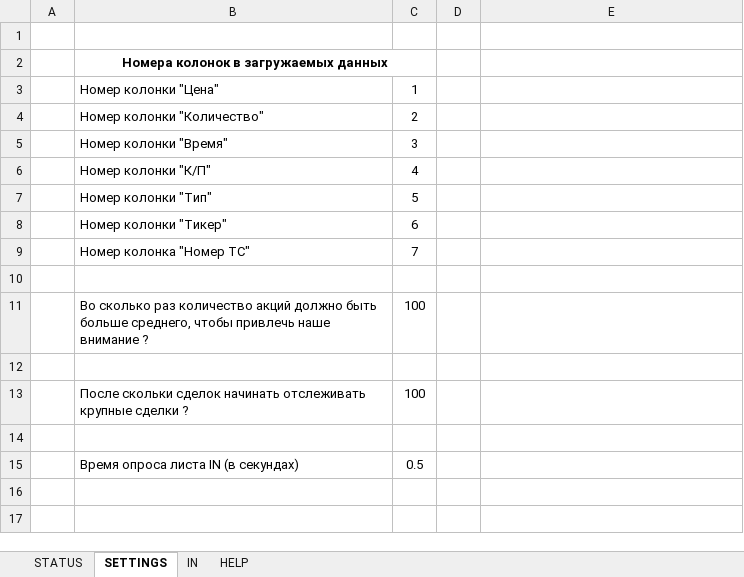
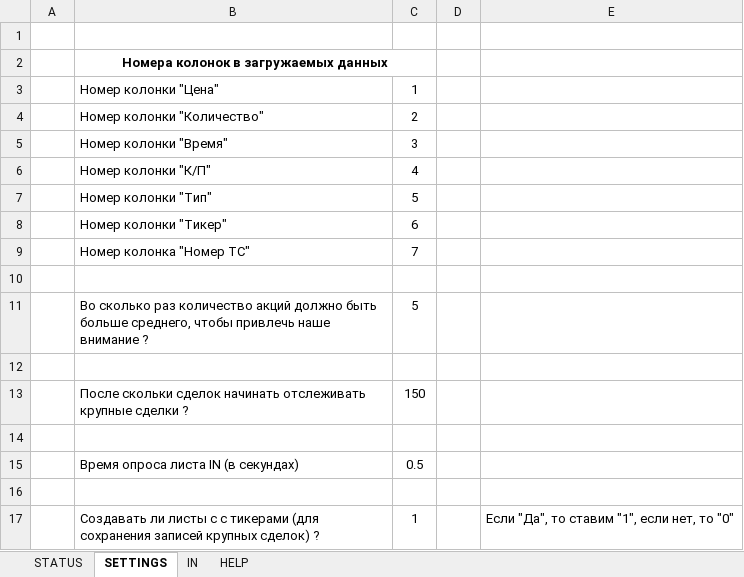
Before and after one commit to AlexanderTyutin/Stuck, an Excel workbook: stuck.xlsm, sheet SETTINGS, drawn as a sheet; values as stored, in another font and other column widths than the file's, no borders; the diff names each change by its address in the sheet, - before the commit and + after, or states it on an @@ line.

```diff
--- a/stuck.xlsm (sheet SETTINGS)
+++ b/stuck.xlsm (sheet SETTINGS)
-C11: 100
+C11: 5
-C13: 100
+C13: 150
+row 16: (empty)
+row 17:  | Создавать ли листы с с тикерами (для сохранения записей крупных сделок) ? | 1 |  | Если "Да", то ставим "1", если нет, то "0"
```
Also changed, not shown: sheet IN, sheet STATUS, sheet HELP, charts or pictures.
